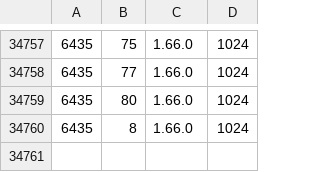
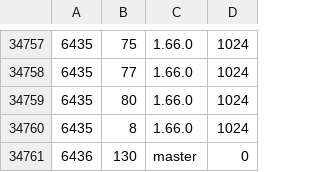
Before and after one commit to cppan/database, a CSV file: ProjectVersionDependencies.csv, drawn as a sheet; only a part is shown, gaps mark what is left out.

```diff
--- a/ProjectVersionDependencies.csv
+++ b/ProjectVersionDependencies.csv
@@ -34760 +34760,2 @@
 6435;8;1.66.0;1024
+6436;130;master;0
```
Also changed, not shown: ProjectVersions.csv, 1 other file.
